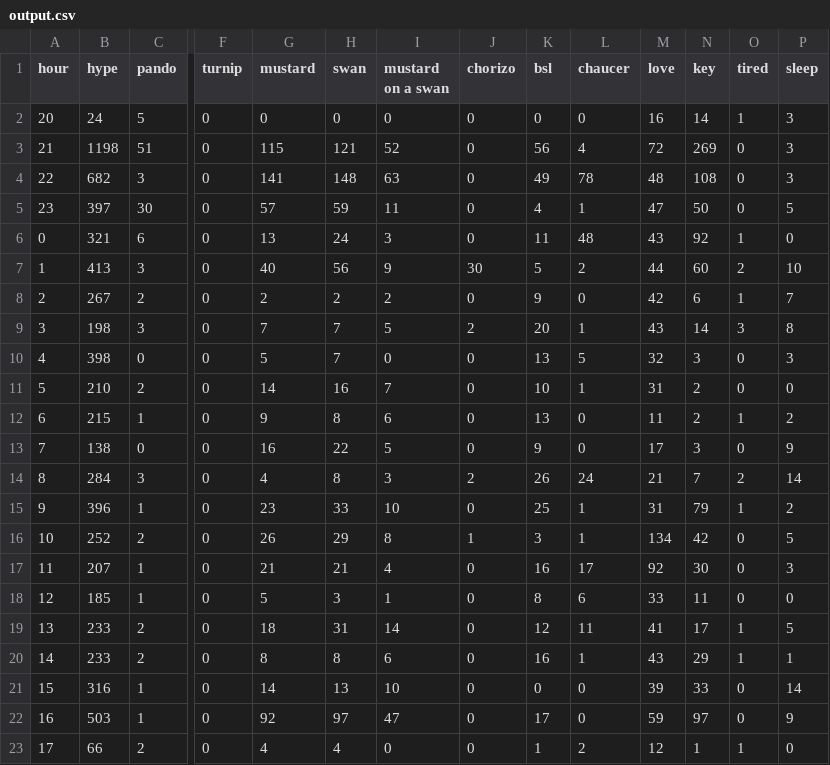
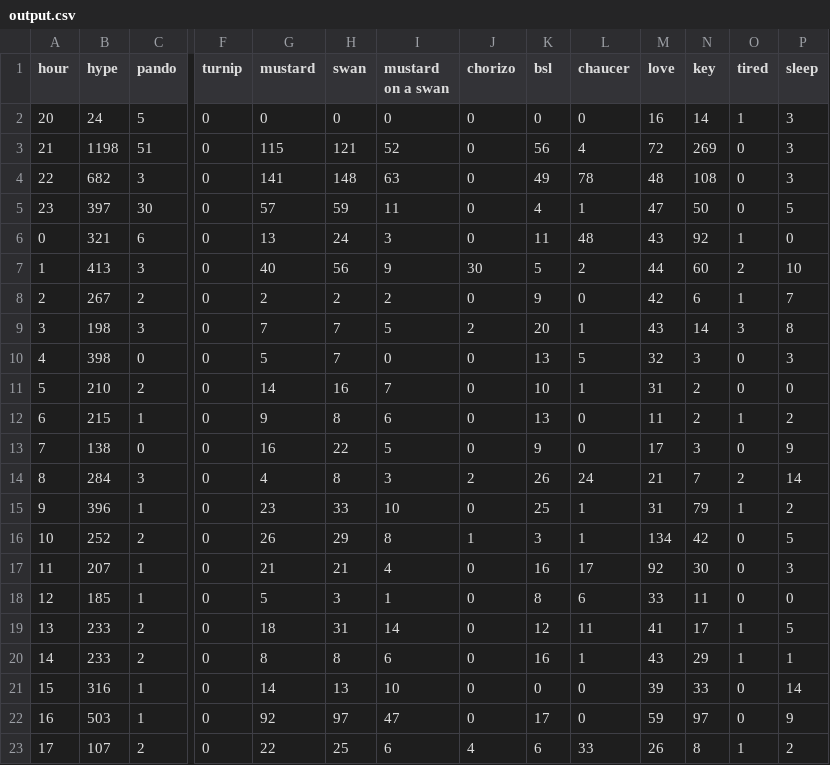
Before and after one commit to hugovk/hypes-per-hour, a CSV file: data/output.csv, drawn as a sheet; only a part is shown, gaps mark what is left out; the diff names each change by its address in the sheet, - before the commit and + after, or states it on an @@ line.

Commit message:
Automatic hypes update!

```diff
--- a/data/output.csv
+++ b/data/output.csv
-B23 (hype): 66
+B23 (hype): 107
-G23 (mustard): 4
+G23 (mustard): 22
-H23 (swan): 4
+H23 (swan): 25
-I23 (mustard on a swan): 0
+I23 (mustard on a swan): 6
-J23 (chorizo): 0
+J23 (chorizo): 4
-K23 (bsl): 1
+K23 (bsl): 6
-L23 (chaucer): 2
+L23 (chaucer): 33
-M23 (love): 12
+M23 (love): 26
-N23 (key): 1
+N23 (key): 8
-P23 (sleep): 0
+P23 (sleep): 2
```
Also changed, not shown: data/output.tsv, 1 other file.
